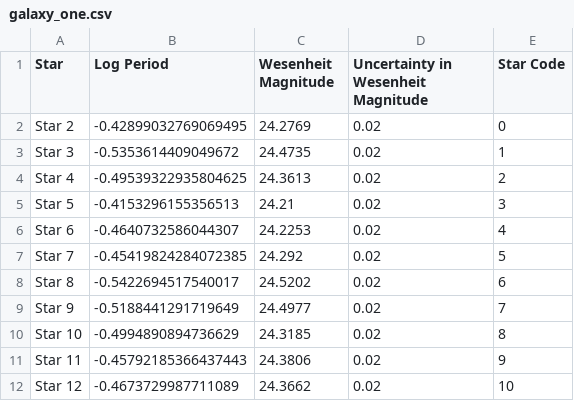
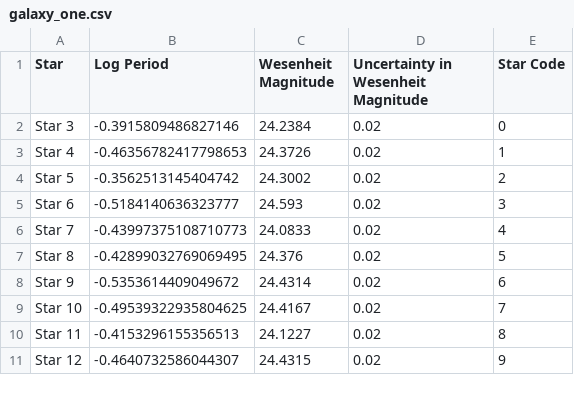
Before and after one commit to pranav-nagarajan/Variable-Stars, a CSV file: Monte Carlo/galaxy_one.csv, drawn as a sheet; only a part is shown; the diff covers the shown part only.

```diff
--- a/Monte Carlo/galaxy_one.csv
+++ b/Monte Carlo/galaxy_one.csv
@@ -1,12 +1,11 @@
 Star,Log Period,Wesenheit Magnitude,Uncertainty in Wesenheit Magnitude,Star Code
-Star 2,-0.42899032769069495,24.2769,0.02,0
-Star 3,-0.5353614409049672,24.4735,0.02,1
-Star 4,-0.49539322935804625,24.3613,0.02,2
-Star 5,-0.4153296155356513,24.21,0.02,3
-Star 6,-0.4640732586044307,24.2253,0.02,4
-Star 7,-0.45419824284072385,24.292,0.02,5
-Star 8,-0.5422694517540017,24.5202,0.02,6
-Star 9,-0.5188441291719649,24.4977,0.02,7
-Star 10,-0.4994890894736629,24.3185,0.02,8
-Star 11,-0.45792185366437443,24.3806,0.02,9
-Star 12,-0.4673729987711089,24.3662,0.02,10
+Star 3,-0.3915809486827146,24.2384,0.02,0
+Star 4,-0.46356782417798653,24.3726,0.02,1
+Star 5,-0.3562513145404742,24.3002,0.02,2
+Star 6,-0.5184140636323777,24.593,0.02,3
+Star 7,-0.43997375108710773,24.0833,0.02,4
+Star 8,-0.42899032769069495,24.376,0.02,5
+Star 9,-0.5353614409049672,24.4314,0.02,6
+Star 10,-0.49539322935804625,24.4167,0.02,7
+Star 11,-0.4153296155356513,24.1227,0.02,8
+Star 12,-0.4640732586044307,24.4315,0.02,9
```
Also changed, not shown: 1 added row and 57 edited cells elsewhere in this file, Monte Carlo/galaxy_two.csv, Monte Carlo/mock_calib_lin_reg.csv, 4 other files.
